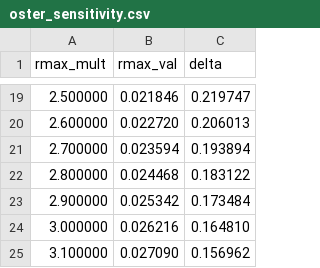
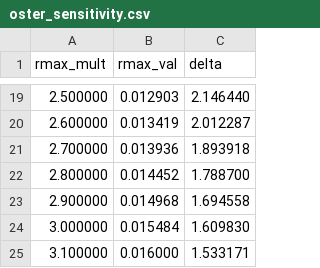
Before and after one commit to tashawhalley2024/mdm3_project3, a CSV file: results/oster_sensitivity.csv, drawn as a sheet; only a part is shown, gaps mark what is left out; the diff covers the shown part only.

```diff
--- a/results/oster_sensitivity.csv
+++ b/results/oster_sensitivity.csv
@@ -19,7 +19,7 @@ rmax_mult,rmax_val,delta
-2.500000,0.021846,0.219747
-2.600000,0.022720,0.206013
-2.700000,0.023594,0.193894
-2.800000,0.024468,0.183122
-2.900000,0.025342,0.173484
-3.000000,0.026216,0.164810
-3.100000,0.027090,0.156962
+2.500000,0.012903,2.146440
+2.600000,0.013419,2.012287
+2.700000,0.013936,1.893918
+2.800000,0.014452,1.788700
+2.900000,0.014968,1.694558
+3.000000,0.015484,1.609830
+3.100000,0.016000,1.533171
```
Also changed, not shown: 31 edited cells elsewhere in this file, results/headline_table.csv, results/loo_jackknife.csv, 35 other files.
